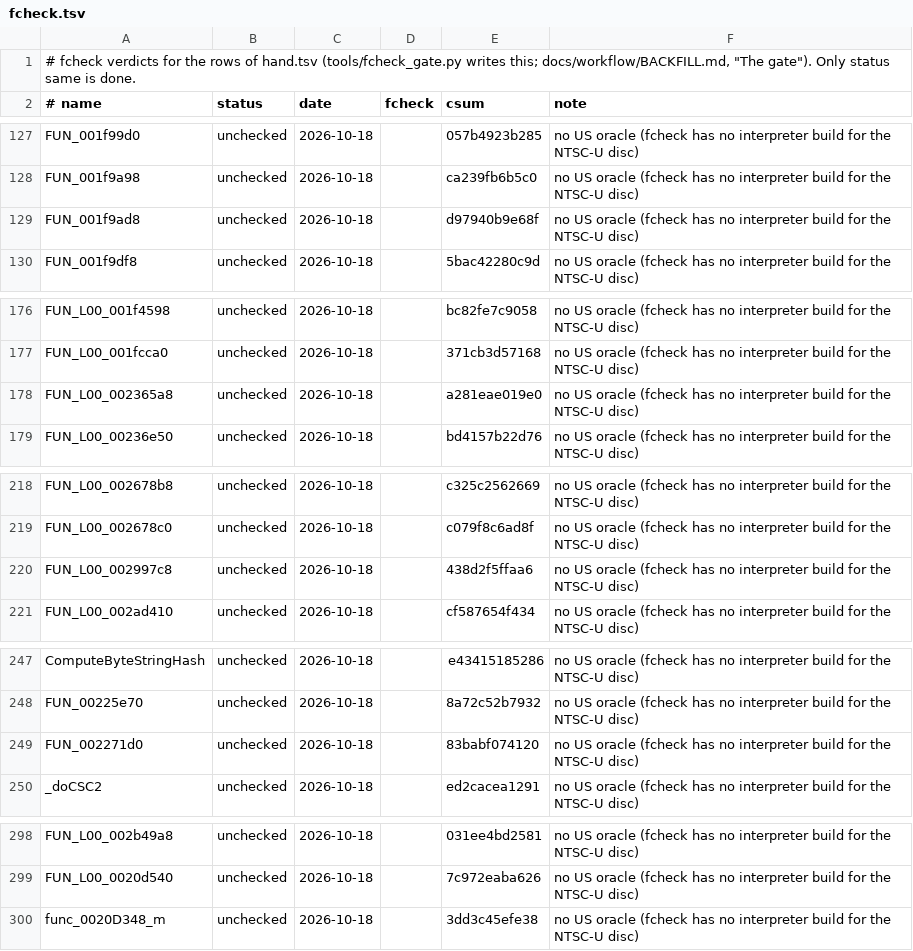
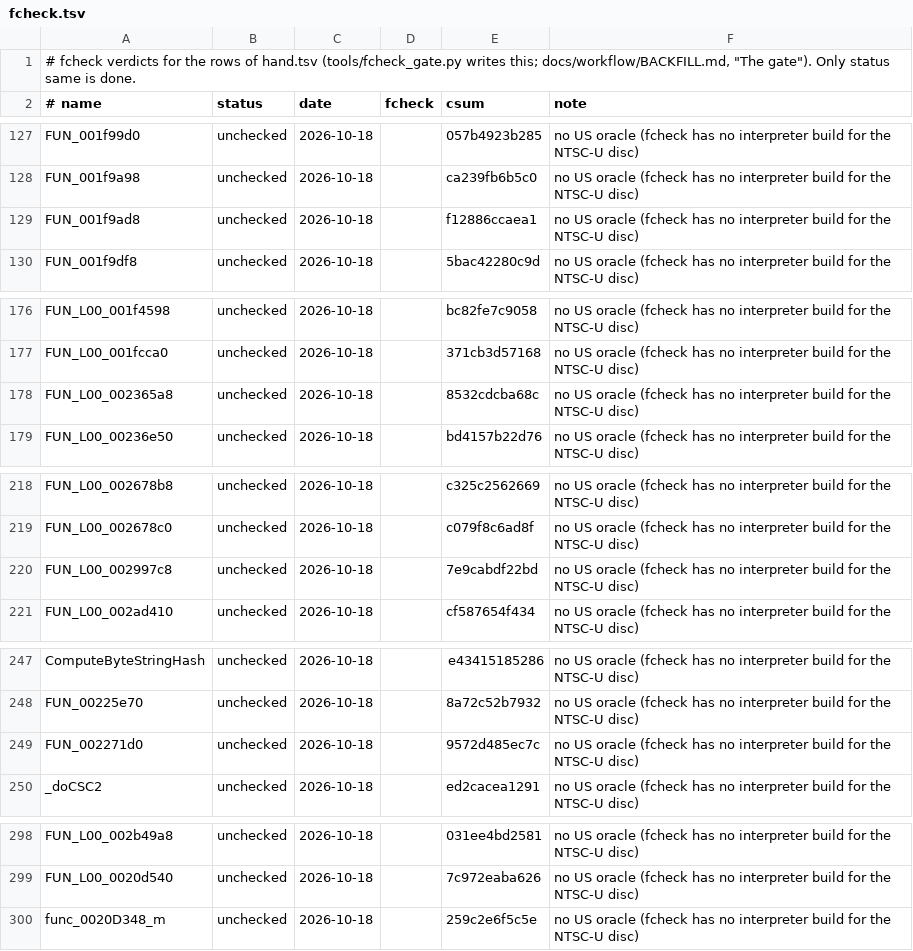
Before and after one commit to BIGGZ22/OpenRAC-NX, a TSV file: port/game/rac1-ntsc/hand/fcheck.tsv, drawn as a sheet; only a part is shown, gaps mark what is left out.

```diff
--- a/port/game/rac1-ntsc/hand/fcheck.tsv
+++ b/port/game/rac1-ntsc/hand/fcheck.tsv
@@ -128,3 +128,3 @@ FUN_001f99d0	unchecked	2026-10-18		057b4923b285	no US oracle (fcheck has no inte
 FUN_001f9a98	unchecked	2026-10-18		ca239fb6b5c0	no US oracle (fcheck has no interpreter build for the NTSC-U disc)
-FUN_001f9ad8	unchecked	2026-10-18		d97940b9e68f	no US oracle (fcheck has no interpreter build for the NTSC-U disc)
+FUN_001f9ad8	unchecked	2026-10-18		f12886ccaea1	no US oracle (fcheck has no interpreter build for the NTSC-U disc)
 FUN_001f9df8	unchecked	2026-10-18		5bac42280c9d	no US oracle (fcheck has no interpreter build for the NTSC-U disc)
@@ -177,3 +177,3 @@ FUN_L00_001f4598	unchecked	2026-10-18		bc82fe7c9058	no US oracle (fcheck has no
 FUN_L00_001fcca0	unchecked	2026-10-18		371cb3d57168	no US oracle (fcheck has no interpreter build for the NTSC-U disc)
-FUN_L00_002365a8	unchecked	2026-10-18		a281eae019e0	no US oracle (fcheck has no interpreter build for the NTSC-U disc)
+FUN_L00_002365a8	unchecked	2026-10-18		8532cdcba68c	no US oracle (fcheck has no interpreter build for the NTSC-U disc)
 FUN_L00_00236e50	unchecked	2026-10-18		bd4157b22d76	no US oracle (fcheck has no interpreter build for the NTSC-U disc)
@@ -219,3 +219,3 @@ FUN_L00_002678b8	unchecked	2026-10-18		c325c2562669	no US oracle (fcheck has no
 FUN_L00_002678c0	unchecked	2026-10-18		c079f8c6ad8f	no US oracle (fcheck has no interpreter build for the NTSC-U disc)
-FUN_L00_002997c8	unchecked	2026-10-18		438d2f5ffaa6	no US oracle (fcheck has no interpreter build for the NTSC-U disc)
+FUN_L00_002997c8	unchecked	2026-10-18		7e9cabdf22bd	no US oracle (fcheck has no interpreter build for the NTSC-U disc)
 FUN_L00_002ad410	unchecked	2026-10-18		cf587654f434	no US oracle (fcheck has no interpreter build for the NTSC-U disc)
@@ -248,3 +248,3 @@ ComputeByteStringHash	unchecked	2026-10-18		e43415185286	no US oracle (fcheck ha
 FUN_00225e70	unchecked	2026-10-18		8a72c52b7932	no US oracle (fcheck has no interpreter build for the NTSC-U disc)
-FUN_002271d0	unchecked	2026-10-18		83babf074120	no US oracle (fcheck has no interpreter build for the NTSC-U disc)
+FUN_002271d0	unchecked	2026-10-18		9572d485ec7c	no US oracle (fcheck has no interpreter build for the NTSC-U disc)
 _doCSC2	unchecked	2026-10-18		ed2cacea1291	no US oracle (fcheck has no interpreter build for the NTSC-U disc)
@@ -299,2 +299,2 @@ FUN_L00_002b49a8	unchecked	2026-10-18		031ee4bd2581	no US oracle (fcheck has no
 FUN_L00_0020d540	unchecked	2026-10-18		7c972eaba626	no US oracle (fcheck has no interpreter build for the NTSC-U disc)
-func_0020D348_m	unchecked	2026-10-18		3dd3c45efe38	no US oracle (fcheck has no interpreter build for the NTSC-U disc)
+func_0020D348_m	unchecked	2026-10-18		259c2e6f5c5e	no US oracle (fcheck has no interpreter build for the NTSC-U disc)
```
Also changed, not shown: 1 other file.
